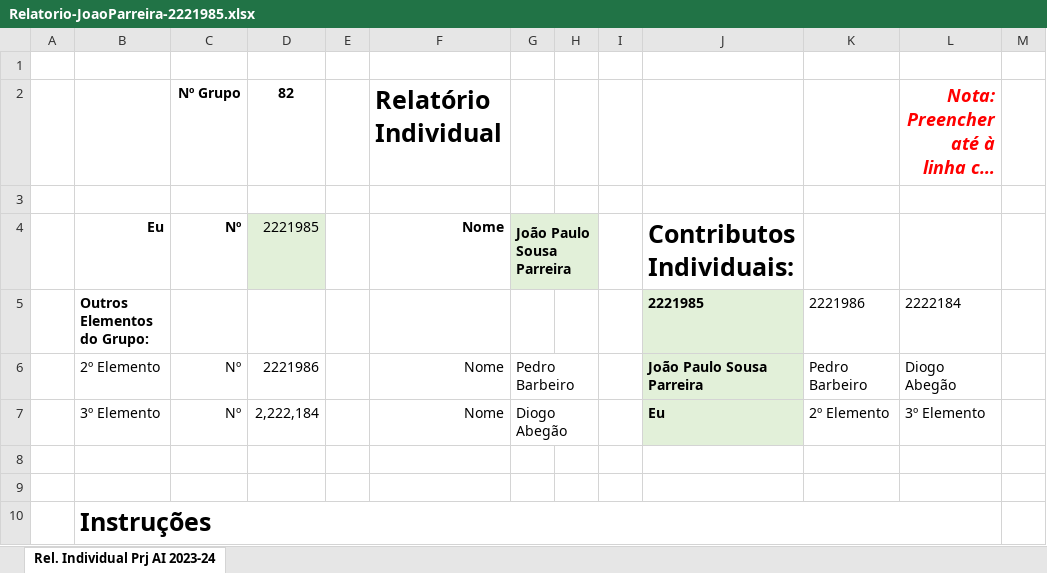
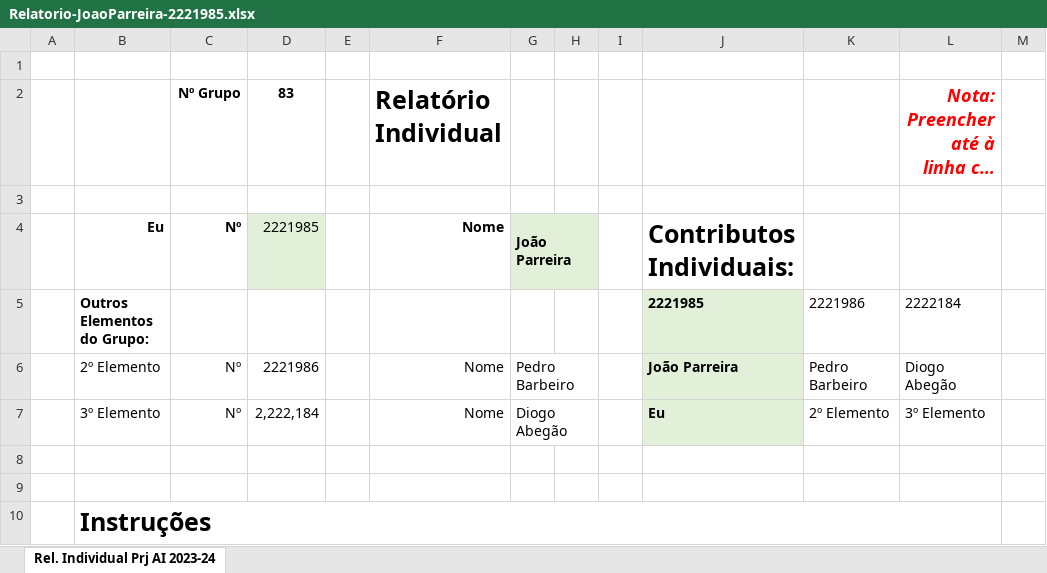
Before and after one commit to p-barbeiro/cinema_portal_laravel, an Excel workbook: reports/Relatorio-JoaoParreira-2221985.xlsx, sheet Rel. Individual Prj AI 2023-24, drawn as a sheet; only a part is shown; long unchanged cells end in …; values as stored, in another font and other column widths than the file's, no borders; conditional formats not drawn; the diff names each change by its address in the sheet, - before the commit and + after, or states it on an @@ line.

```diff
--- a/reports/Relatorio-JoaoParreira-2221985.xlsx (sheet Rel. Individual Prj AI 2023-24)
+++ b/reports/Relatorio-JoaoParreira-2221985.xlsx (sheet Rel. Individual Prj AI 2023-24)
-D2: 82
+D2: 83
-G4: João Paulo Sousa Parreira
+G4: João Parreira
-J6: João Paulo Sousa Parreira
+J6: João Parreira
```
Also changed, not shown: reports/Relatorio-grupo.xlsx.
